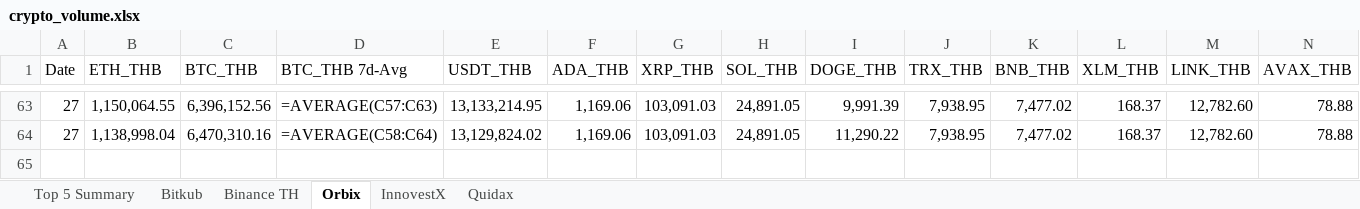
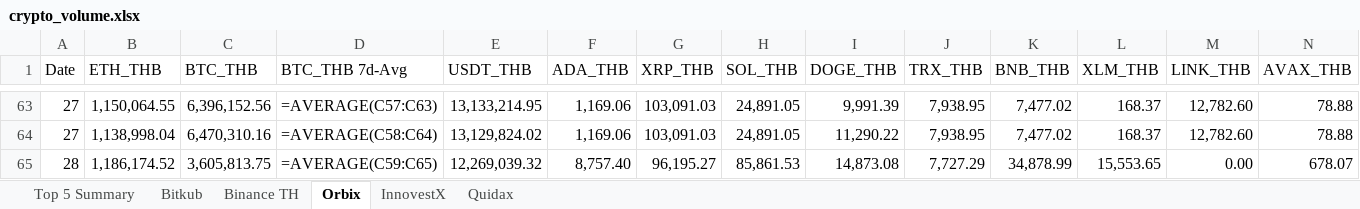
Before and after one commit to IndicaterZ/Crypto-Snapshot, an Excel workbook: crypto_volume.xlsx, sheet Orbix, drawn as a sheet; only a part is shown, gaps mark what is left out; values as stored, in another font and other column widths than the file's, no borders; formulas without a stored value are shown as written; 1 other sheet too large or unreadable and not compared; rows hold the shown columns only; the diff names each change by its address in the sheet, - before the commit and + after, or states it on an @@ line.

```diff
--- a/crypto_volume.xlsx (sheet Orbix)
+++ b/crypto_volume.xlsx (sheet Orbix)
+row 65: 28 | 1,186,174.52 | 3,605,813.75 | =AVERAGE(C59:C65) | 12,269,039.32 | 8,757.40 | 96,195.27 | 85,861.53 | 14,873.08 | 7,727.29 | 34,878.99 | 15,553.65 | 0.00 | 678.07
```
Also changed, not shown: sheet Quidax, sheet Top 5 Summary, sheet Binance TH, sheet InnovestX, 1 other file.
